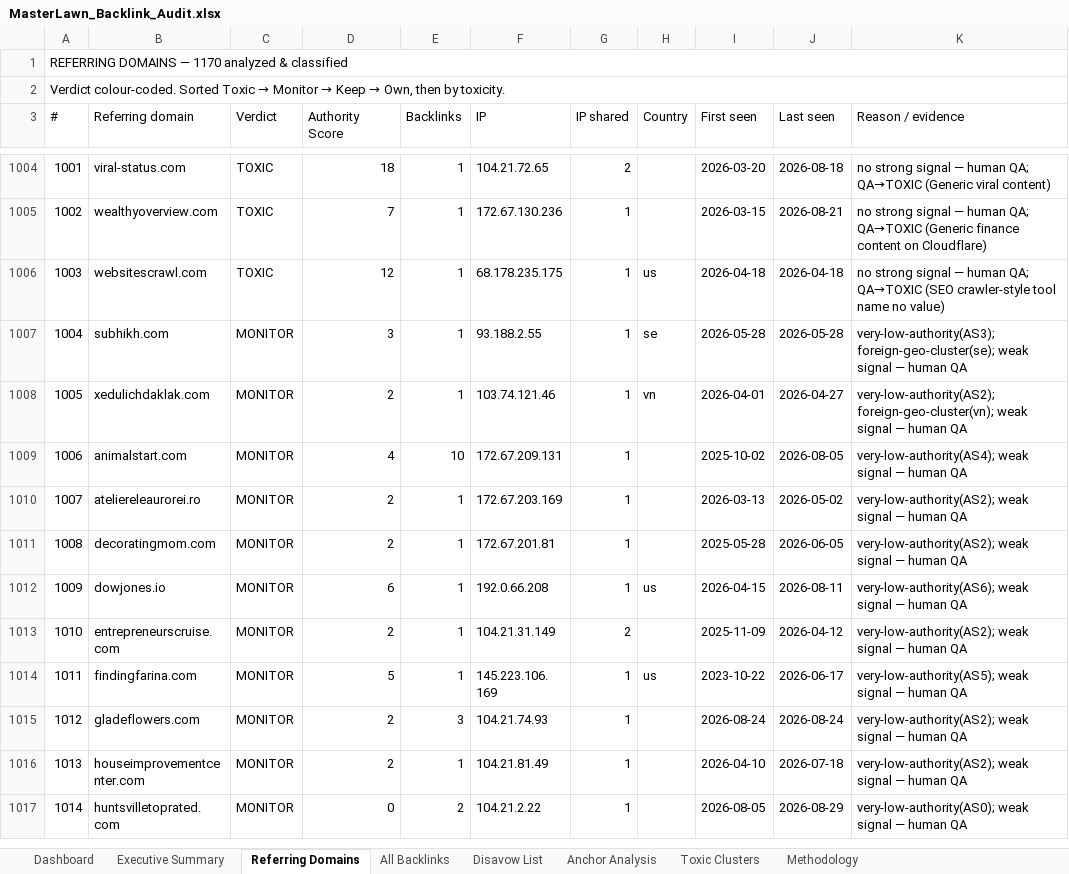
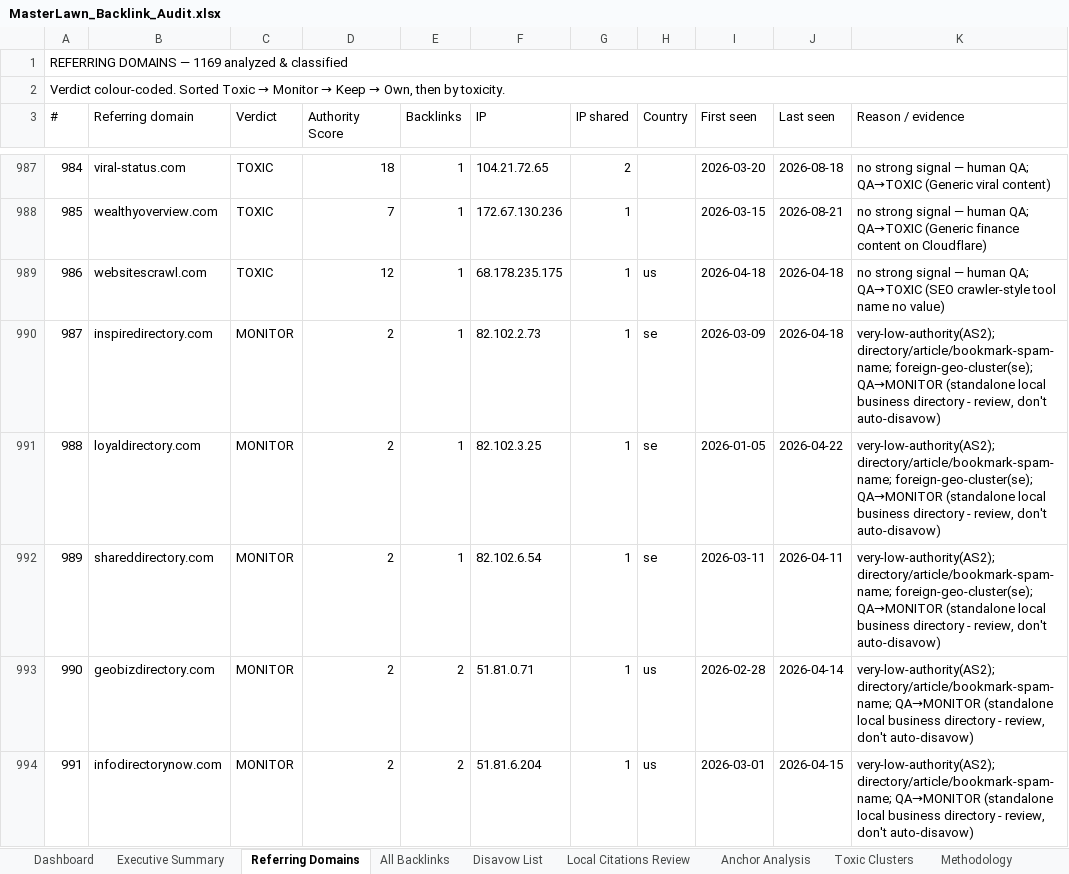
Before and after one commit to fahadahmad-ship-it/test, an Excel workbook: seo/MasterLawn_Backlink_Audit.xlsx, sheet Referring Domains, drawn as a sheet; only a part is shown, gaps mark what is left out; the shorter side is filled out with more unchanged rows; values as stored, in another font and other column widths than the file's, no cell formats; the diff covers the shown part only; the diff names each change by its address in the sheet, - before the commit and + after, or states it on an @@ line.

```diff
--- a/seo/MasterLawn_Backlink_Audit.xlsx (sheet Referring Domains)
+++ b/seo/MasterLawn_Backlink_Audit.xlsx (sheet Referring Domains)
+sheet tab: Local Citations Review
@@ column A (#) renumbered from row 1 down @@
+row 990: 987 | inspiredirectory.com | MONITOR | 2 | 1 | 82.102.2.73 | 1 | se | 2026-03-09 | 2026-04-18 | very-low-authority(AS2); directory/article/bookmark-spam-name; foreign-geo-cluster(se); QA→MONITOR (standalone local business directory - review, don't auto-disavow)
+row 991: 988 | loyaldirectory.com | MONITOR | 2 | 1 | 82.102.3.25 | 1 | se | 2026-01-05 | 2026-04-22 | very-low-authority(AS2); directory/article/bookmark-spam-name; foreign-geo-cluster(se); QA→MONITOR (standalone local business directory - review, don't auto-disavow)
+row 992: 989 | shareddirectory.com | MONITOR | 2 | 1 | 82.102.6.54 | 1 | se | 2026-03-11 | 2026-04-11 | very-low-authority(AS2); directory/article/bookmark-spam-name; foreign-geo-cluster(se); QA→MONITOR (standalone local business directory - review, don't auto-disavow)
+row 993: 990 | geobizdirectory.com | MONITOR | 2 | 2 | 51.81.0.71 | 1 | us | 2026-02-28 | 2026-04-14 | very-low-authority(AS2); directory/article/bookmark-spam-name; QA→MONITOR (standalone local business directory - review, don't auto-disavow)
+row 994: 991 | infodirectorynow.com | MONITOR | 2 | 2 | 51.81.6.204 | 1 | us | 2026-03-01 | 2026-04-15 | very-low-authority(AS2); directory/article/bookmark-spam-name; QA→MONITOR (standalone local business directory - review, don't auto-disavow)
```
Also changed, not shown: 11 added rows, 17 removed rows and 34 edited cells elsewhere in this sheet, sheet All Backlinks, sheet Disavow List, sheet Dashboard, sheet Executive Summary, sheet Toxic Clusters, cell formats, seo/MasterLawn_Baseline_Benchmark.xlsx, seo/MasterLawn_Disavow.xlsx, 7 other files.
